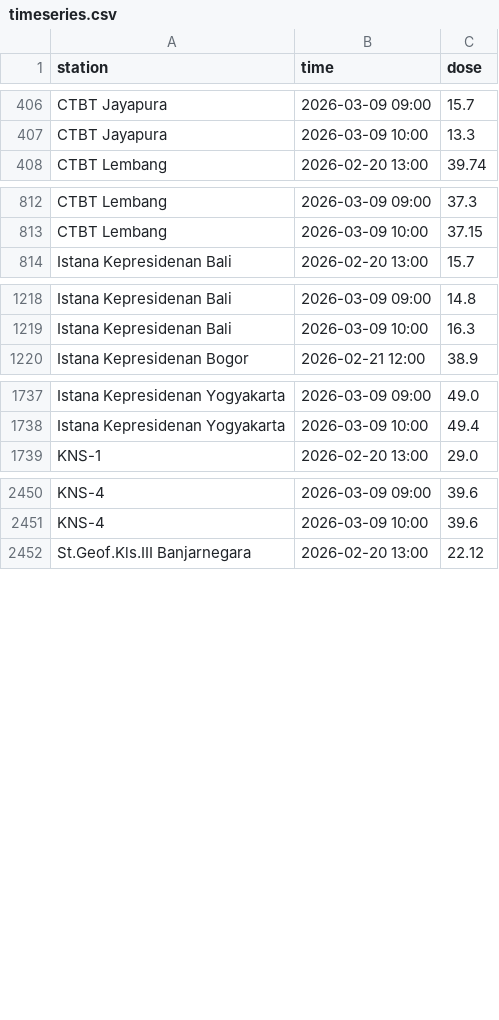
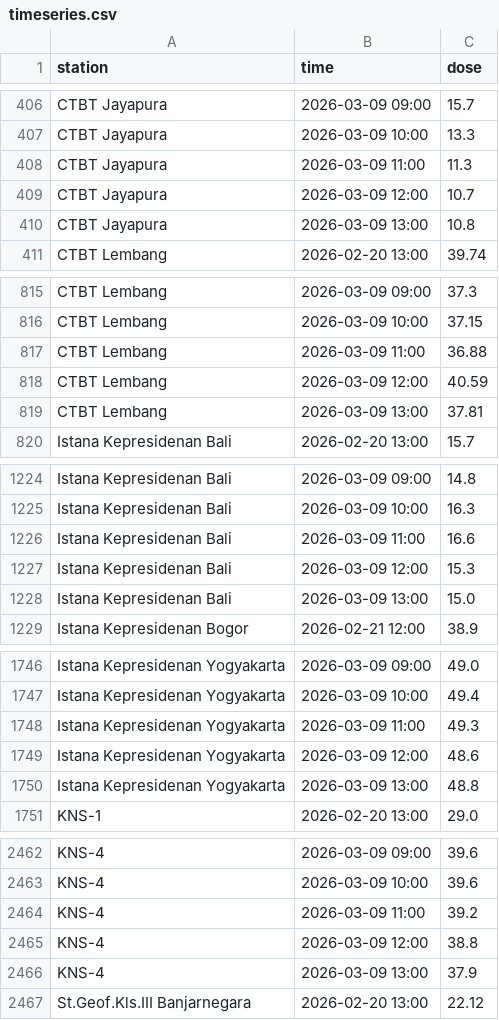
Before and after one commit to kfkndkkn/rdms, a CSV file: timeseries.csv, drawn as a sheet; only a part is shown, gaps mark what is left out; the diff covers the shown part only; the diff names each change by its address in the sheet, - before the commit and + after, or states it on an @@ line.

Commit message:
Auto update 2026-03-09 19:01:13

```diff
--- a/timeseries.csv
+++ b/timeseries.csv
+row 408: CTBT Jayapura | 2026-03-09 11:00 | 11.3
+row 409: CTBT Jayapura | 2026-03-09 12:00 | 10.7
+row 410: CTBT Jayapura | 2026-03-09 13:00 | 10.8
+row 817: CTBT Lembang | 2026-03-09 11:00 | 36.88
+row 818: CTBT Lembang | 2026-03-09 12:00 | 40.59
+row 819: CTBT Lembang | 2026-03-09 13:00 | 37.81
+row 1226: Istana Kepresidenan Bali | 2026-03-09 11:00 | 16.6
+row 1227: Istana Kepresidenan Bali | 2026-03-09 12:00 | 15.3
+row 1228: Istana Kepresidenan Bali | 2026-03-09 13:00 | 15.0
+row 1748: Istana Kepresidenan Yogyakarta | 2026-03-09 11:00 | 49.3
+row 1749: Istana Kepresidenan Yogyakarta | 2026-03-09 12:00 | 48.6
+row 1750: Istana Kepresidenan Yogyakarta | 2026-03-09 13:00 | 48.8
+row 2464: KNS-4 | 2026-03-09 11:00 | 39.2
+row 2465: KNS-4 | 2026-03-09 12:00 | 38.8
+row 2466: KNS-4 | 2026-03-09 13:00 | 37.9
```
Also changed, not shown: 27 added rows elsewhere in this file.
